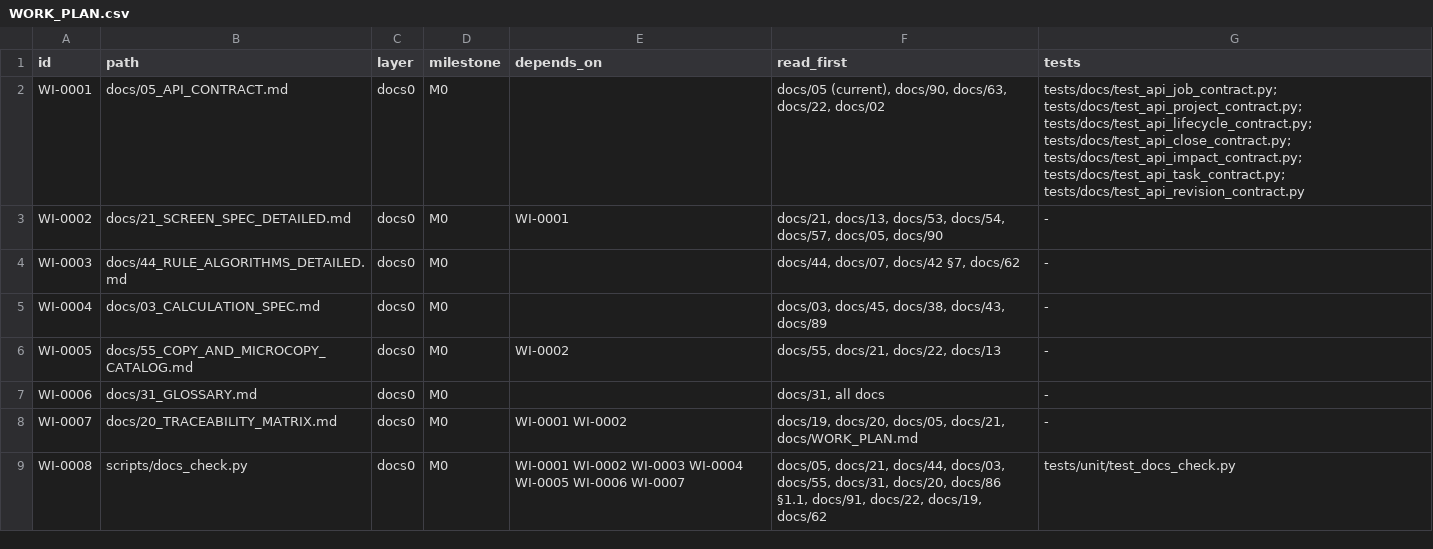
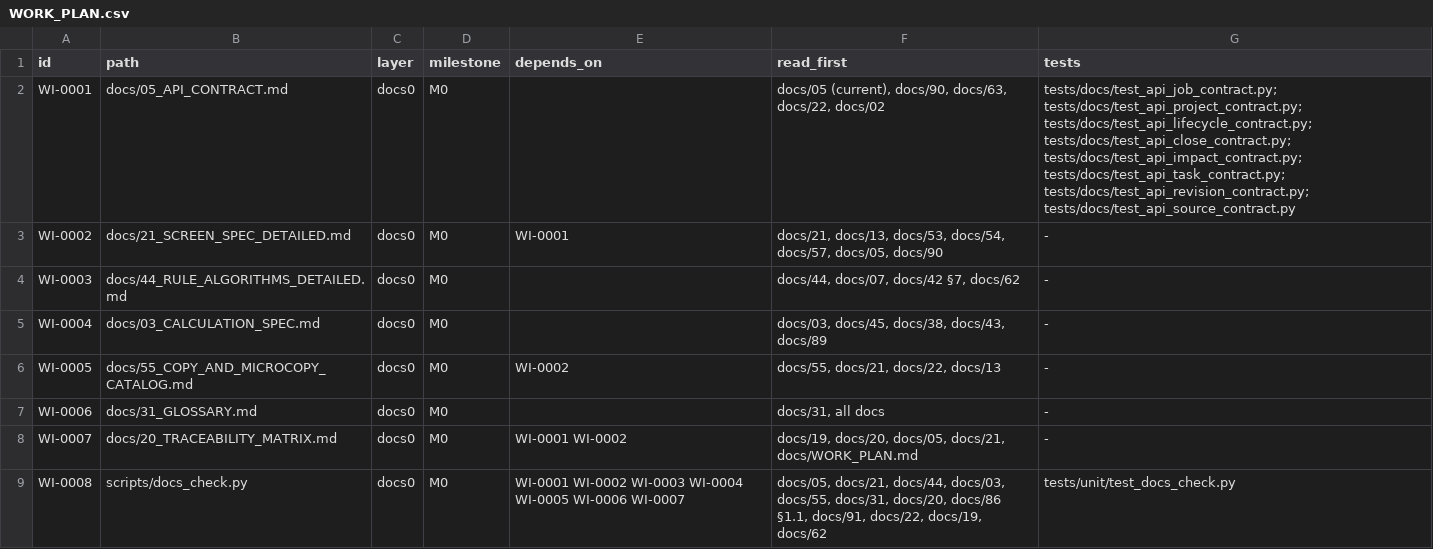
Before and after one commit to Warzonesiddiki/FPA-modular, a CSV file: docs/WORK_PLAN.csv, drawn as a sheet; only a part is shown.

Commit message:
docs: 02 §5.2 — define immutable source row codec and origin (DEC-024)
Co-authored-by: arena-agent <297053741+arena-agent@users.noreply.github.com>

```diff
--- a/docs/WORK_PLAN.csv
+++ b/docs/WORK_PLAN.csv
@@ -1,3 +1,3 @@
 id,path,layer,milestone,depends_on,read_first,tests
-WI-0001,docs/05_API_CONTRACT.md,docs0,M0,,"docs/05 (current), docs/90, docs/63, docs/22, docs/02",tests/docs/test_api_job_contract.py; tests/docs/test_api_project_contract.py; tests/docs/test_api_lifecycle_contract.py; tests/docs/test_api_close_contract.py; tests/docs/test_api_impact_contract.py; tests/docs/test_api_task_contract.py; tests/docs/test_api_revision_contract.py
+WI-0001,docs/05_API_CONTRACT.md,docs0,M0,,"docs/05 (current), docs/90, docs/63, docs/22, docs/02",tests/docs/test_api_job_contract.py; tests/docs/test_api_project_contract.py; tests/docs/test_api_lifecycle_contract.py; tests/docs/test_api_close_contract.py; tests/docs/test_api_impact_contract.py; tests/docs/test_api_task_contract.py; tests/docs/test_api_revision_contract.py; tests/docs/test_api_source_contract.py
 WI-0002,docs/21_SCREEN_SPEC_DETAILED.md,docs0,M0,WI-0001,"docs/21, docs/13, docs/53, docs/54, docs/57, docs/05, docs/90",-
```
Also changed, not shown: 15 other files.
